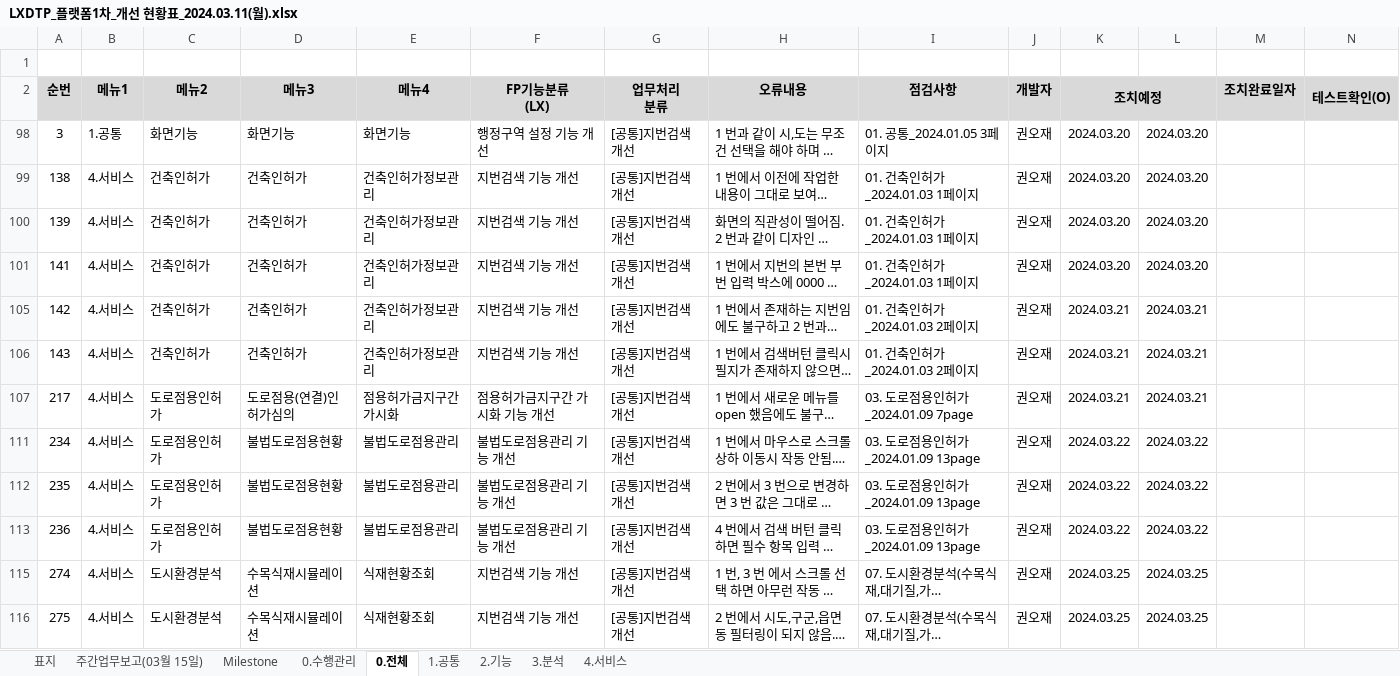
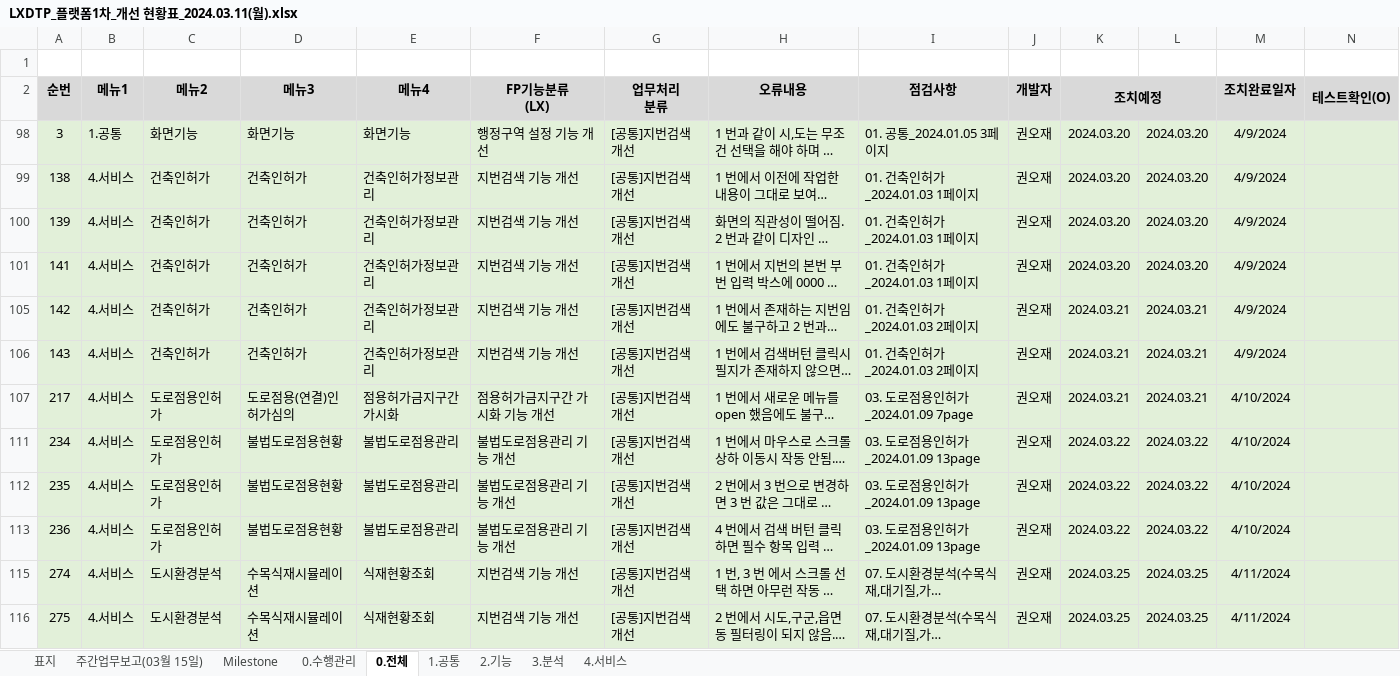
Before and after one commit to softm/onpoom, an Excel workbook: 2024.01.02.김경수부장/LXDTP_플랫폼1차_개선 현황표_2024.03.11(월).xlsx, sheet 0.전체, drawn as a sheet; only a part is shown; long unchanged cells end in …; values as stored, in another font and other column widths than the file's, no borders; the diff covers the shown part only; the diff names each change by its address in the sheet, - before the commit and + after, or states it on an @@ line.

```diff
--- a/2024.01.02.김경수부장/LXDTP_플랫폼1차_개선 현황표_2024.03.11(월).xlsx (sheet 0.전체)
+++ b/2024.01.02.김경수부장/LXDTP_플랫폼1차_개선 현황표_2024.03.11(월).xlsx (sheet 0.전체)
-A98:N101 fill: none
+A98:N101 fill: #E2F0D9
-M98:M101 (조치완료일자): (empty)
+M98:M101 (조치완료일자): 4/9/2024
-A105:N107 fill: none
+A105:N107 fill: #E2F0D9
-M105:M106 (조치완료일자): (empty)
+M105:M106 (조치완료일자): 4/9/2024
-M107 (조치완료일자): (empty)
+M107 (조치완료일자): 4/10/2024
-A111:N113 fill: none
+A111:N113 fill: #E2F0D9
-M111:M113 (조치완료일자): (empty)
+M111:M113 (조치완료일자): 4/10/2024
-A115:N116 fill: none
+A115:N116 fill: #E2F0D9
-M115:M116 (조치완료일자): (empty)
+M115:M116 (조치완료일자): 4/11/2024
```
Also changed, not shown: 11 edited cells and cell formats elsewhere in this sheet, sheet 0.수행관리, 8 other files.
